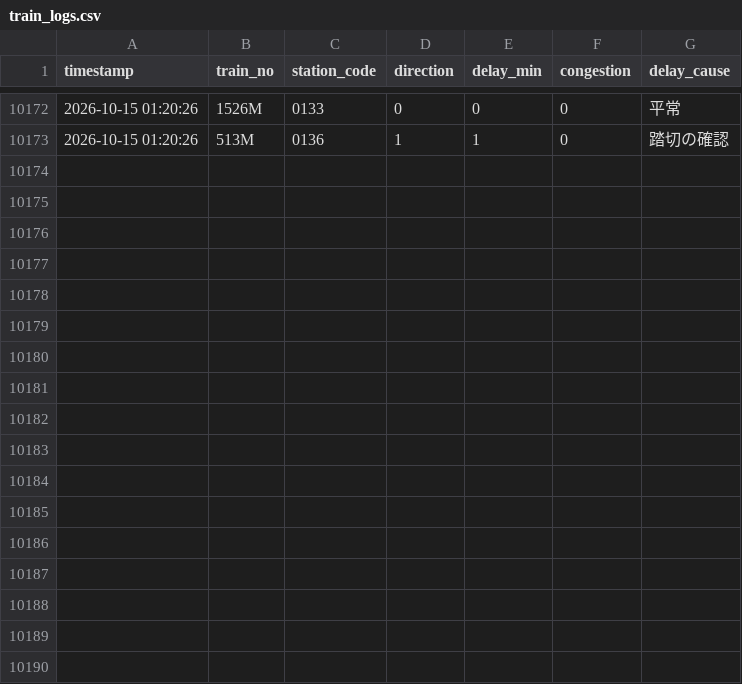
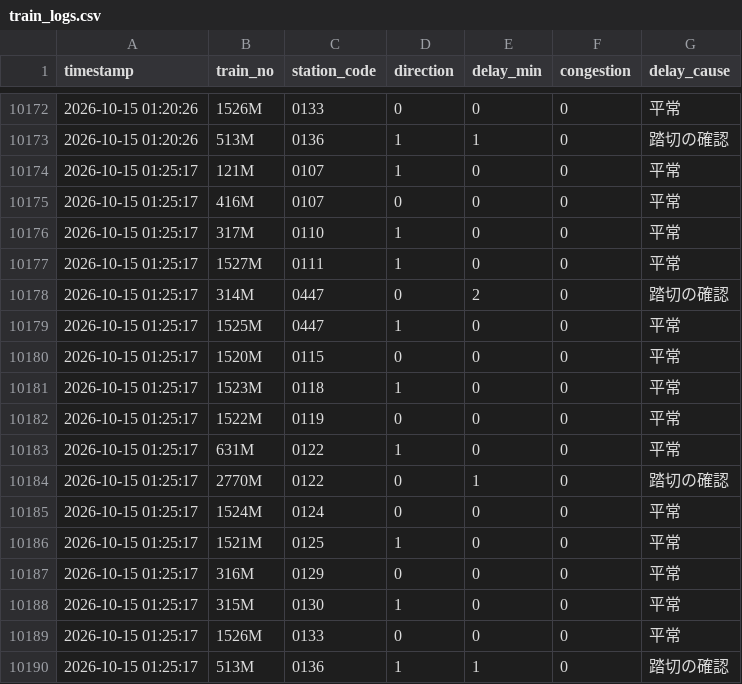
Before and after one commit to solemnban/JR_station_WeatherAPI, a CSV file: data/train_logs.csv, drawn as a sheet; only a part is shown, gaps mark what is left out; the diff names each change by its address in the sheet, - before the commit and + after, or states it on an @@ line.

```diff
--- a/data/train_logs.csv
+++ b/data/train_logs.csv
+row 10174: 2026-10-15 01:25:17 | 121M | 0107 | 1 | 0 | 0 | 平常
+row 10175: 2026-10-15 01:25:17 | 416M | 0107 | 0 | 0 | 0 | 平常
+row 10176: 2026-10-15 01:25:17 | 317M | 0110 | 1 | 0 | 0 | 平常
+row 10177: 2026-10-15 01:25:17 | 1527M | 0111 | 1 | 0 | 0 | 平常
+row 10178: 2026-10-15 01:25:17 | 314M | 0447 | 0 | 2 | 0 | 踏切の確認
+row 10179: 2026-10-15 01:25:17 | 1525M | 0447 | 1 | 0 | 0 | 平常
+row 10180: 2026-10-15 01:25:17 | 1520M | 0115 | 0 | 0 | 0 | 平常
+row 10181: 2026-10-15 01:25:17 | 1523M | 0118 | 1 | 0 | 0 | 平常
+row 10182: 2026-10-15 01:25:17 | 1522M | 0119 | 0 | 0 | 0 | 平常
+row 10183: 2026-10-15 01:25:17 | 631M | 0122 | 1 | 0 | 0 | 平常
+row 10184: 2026-10-15 01:25:17 | 2770M | 0122 | 0 | 1 | 0 | 踏切の確認
+row 10185: 2026-10-15 01:25:17 | 1524M | 0124 | 0 | 0 | 0 | 平常
+row 10186: 2026-10-15 01:25:17 | 1521M | 0125 | 1 | 0 | 0 | 平常
+row 10187: 2026-10-15 01:25:17 | 316M | 0129 | 0 | 0 | 0 | 平常
+row 10188: 2026-10-15 01:25:17 | 315M | 0130 | 1 | 0 | 0 | 平常
+row 10189: 2026-10-15 01:25:17 | 1526M | 0133 | 0 | 0 | 0 | 平常
+row 10190: 2026-10-15 01:25:17 | 513M | 0136 | 1 | 1 | 0 | 踏切の確認
```
